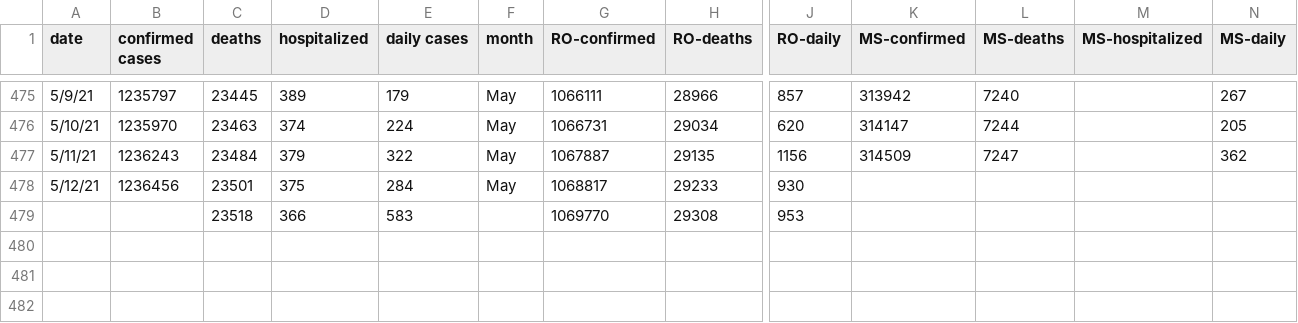
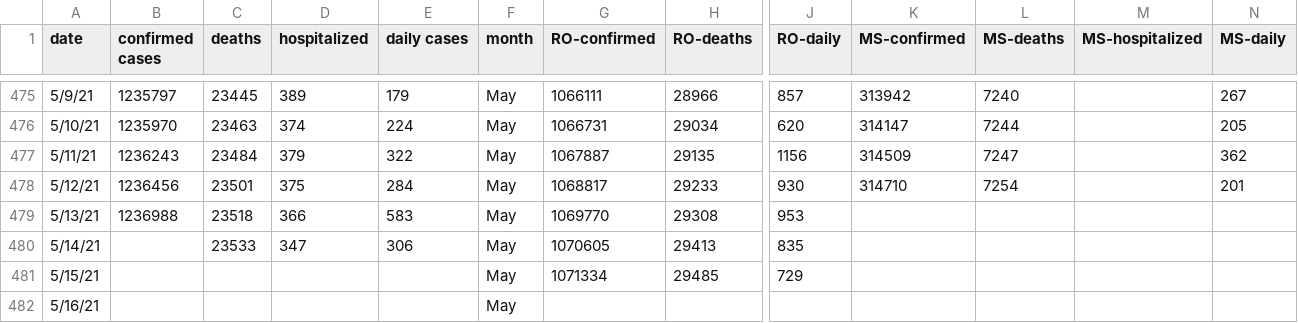
Before and after one commit to OanaTudu/Covid19, a CSV file: LACountyCovid.csv, drawn as a sheet; only a part is shown, gaps mark what is left out; rows hold the shown columns only; the diff names each change by its address in the sheet, - before the commit and + after, or states it on an @@ line.

```diff
--- a/LACountyCovid.csv
+++ b/LACountyCovid.csv
-K478 (MS-confirmed): (empty)
+K478 (MS-confirmed): 314710
-L478 (MS-deaths): (empty)
+L478 (MS-deaths): 7254
-N478 (MS-daily): (empty)
+N478 (MS-daily): 201
-A479 (date): (empty)
+A479 (date): 5/13/21
-B479 (confirmed cases): (empty)
+B479 (confirmed cases): 1236988
-F479 (month): (empty)
+F479 (month): May
+row 480: 5/14/21 |  | 23533 | 347 | 306 | May | 1070605 | 29413 | 835
+row 481: 5/15/21 |  |  |  |  | May | 1071334 | 29485 | 729
+row 482: 5/16/21 |  |  |  |  | May
```
Also changed, not shown: global_cases_all.csv, global_cases_ca.csv, 7 other files.
